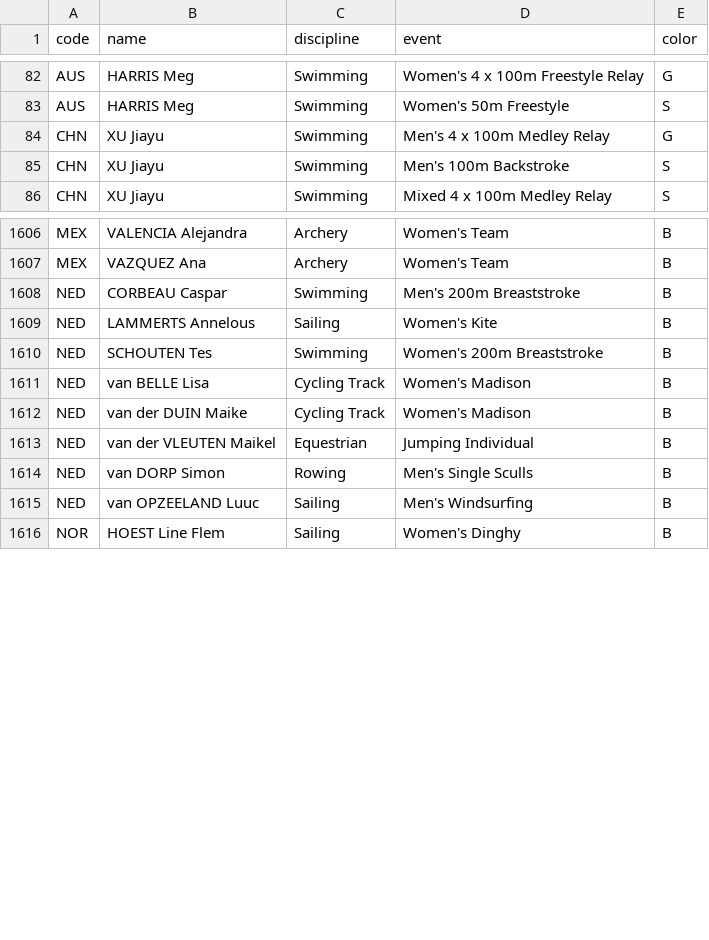
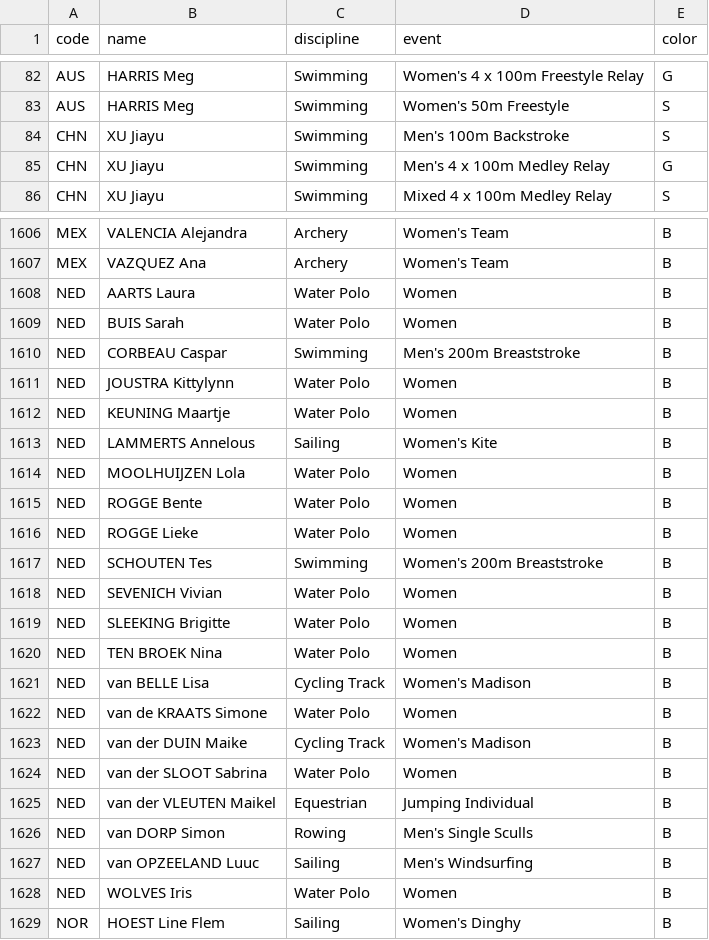
Before and after one commit to taniki/paris2024-data, a CSV file: datasets/medals.csv, drawn as a sheet; only a part is shown, gaps mark what is left out; the diff covers the shown part only.

```diff
--- a/datasets/medals.csv
+++ b/datasets/medals.csv
@@ -83,4 +83,4 @@ AUS,HARRIS Meg,Swimming,Women's 4 x 100m Freestyle Relay,G
 AUS,HARRIS Meg,Swimming,Women's 50m Freestyle,S
-CHN,XU Jiayu,Swimming,Men's 4 x 100m Medley Relay,G
 CHN,XU Jiayu,Swimming,Men's 100m Backstroke,S
+CHN,XU Jiayu,Swimming,Men's 4 x 100m Medley Relay,G
 CHN,XU Jiayu,Swimming,Mixed 4 x 100m Medley Relay,S
@@ -1607,7 +1607,19 @@ MEX,VALENCIA Alejandra,Archery,Women's Team,B
 MEX,VAZQUEZ Ana,Archery,Women's Team,B
+NED,AARTS Laura,Water Polo,Women,B
+NED,BUIS Sarah,Water Polo,Women,B
 NED,CORBEAU Caspar,Swimming,Men's 200m Breaststroke,B
+NED,JOUSTRA Kittylynn,Water Polo,Women,B
+NED,KEUNING Maartje,Water Polo,Women,B
 NED,LAMMERTS Annelous,Sailing,Women's Kite,B
+NED,MOOLHUIJZEN Lola,Water Polo,Women,B
+NED,ROGGE Bente,Water Polo,Women,B
+NED,ROGGE Lieke,Water Polo,Women,B
 NED,SCHOUTEN Tes,Swimming,Women's 200m Breaststroke,B
+NED,SEVENICH Vivian,Water Polo,Women,B
+NED,SLEEKING Brigitte,Water Polo,Women,B
+NED,TEN BROEK Nina,Water Polo,Women,B
 NED,van BELLE Lisa,Cycling Track,Women's Madison,B
+NED,van de KRAATS Simone,Water Polo,Women,B
 NED,van der DUIN Maike,Cycling Track,Women's Madison,B
+NED,van der SLOOT Sabrina,Water Polo,Women,B
 NED,van der VLEUTEN Maikel,Equestrian,Jumping Individual,B
@@ -1615,2 +1627,3 @@ NED,van DORP Simon,Rowing,Men's Single Sculls,B
 NED,van OPZEELAND Luuc,Sailing,Men's Windsurfing,B
+NED,WOLVES Iris,Water Polo,Women,B
 NOR,HOEST Line Flem,Sailing,Women's Dinghy,B
```
Also changed, not shown: 2 moved rows elsewhere in this file, datasets/medal_countries.long.auto.csv, datasets/medal_countries.wide.auto.csv, 1 other file.
